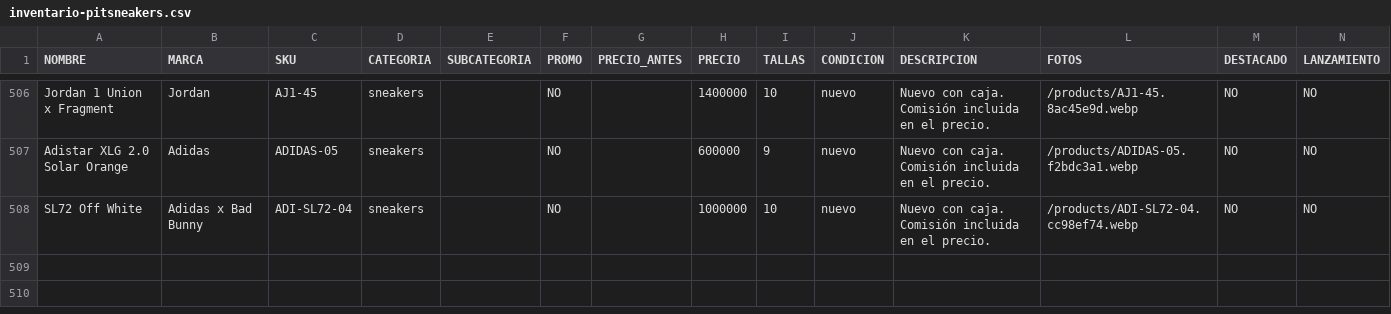
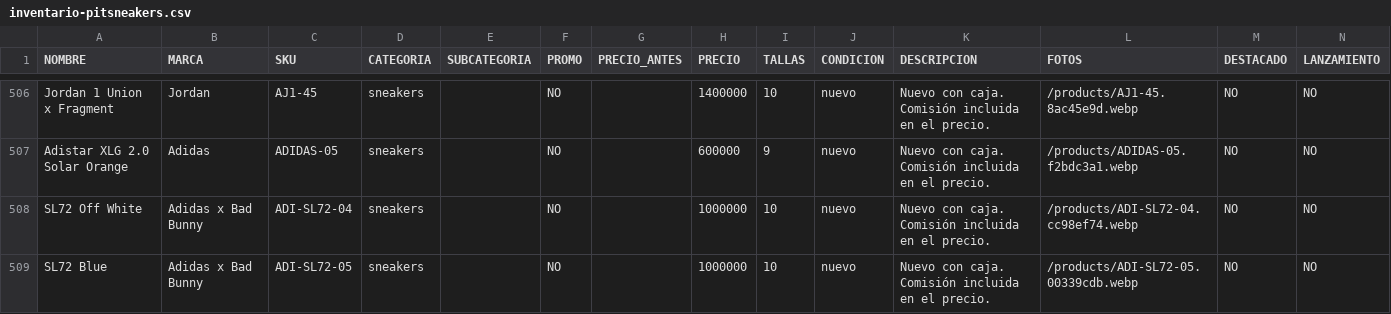
Before and after one commit to pitzsneakerscol-ui/pitsneakers-web, a CSV file: docs/inventario-pitsneakers.csv, drawn as a sheet; only a part is shown, gaps mark what is left out; rows hold the shown columns only; the diff names each change by its address in the sheet, - before the commit and + after, or states it on an @@ line.

```diff
--- a/docs/inventario-pitsneakers.csv
+++ b/docs/inventario-pitsneakers.csv
+row 509: SL72 Blue | Adidas x Bad Bunny | ADI-SL72-05 | sneakers |  | NO |  | 1000000 | 10 | nuevo | Nuevo con caja. Comisión incluida en el precio. | /products/ADI-SL72-05.00339cdb.webp | NO | NO
```
Also changed, not shown: 2 other files.
